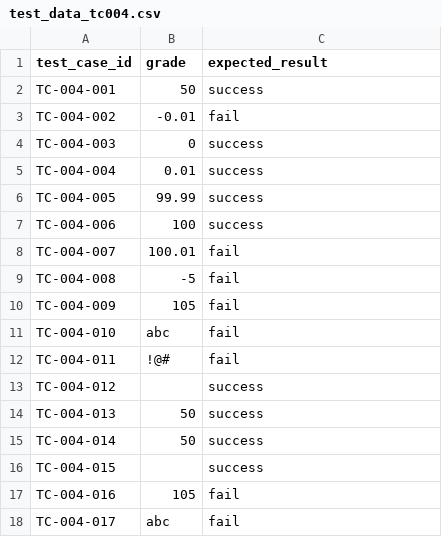
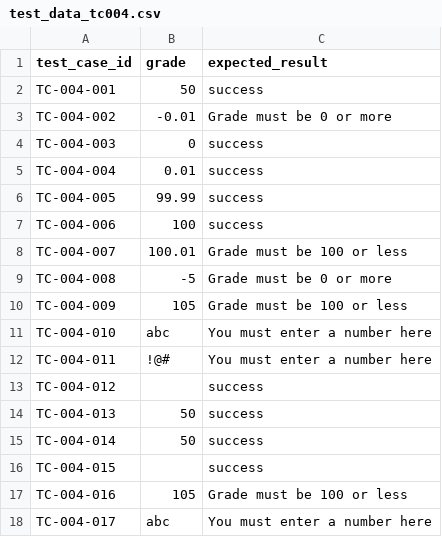
Before and after one commit to TruongMarco1305/swe-testing, a CSV file: swe-testing-main/level1/test_data_tc004.csv, drawn as a sheet.

```diff
--- a/swe-testing-main/level1/test_data_tc004.csv
+++ b/swe-testing-main/level1/test_data_tc004.csv
@@ -2,3 +2,3 @@ test_case_id,grade,expected_result
 TC-004-001,50,success
-TC-004-002,-0.01,fail
+TC-004-002,-0.01,Grade must be 0 or more
 TC-004-003,0,success
@@ -7,7 +7,7 @@ TC-004-005,99.99,success
 TC-004-006,100,success
-TC-004-007,100.01,fail
-TC-004-008,-5,fail
-TC-004-009,105,fail
-TC-004-010,abc,fail
-TC-004-011,!@#,fail
+TC-004-007,100.01,Grade must be 100 or less
+TC-004-008,-5,Grade must be 0 or more
+TC-004-009,105,Grade must be 100 or less
+TC-004-010,abc,You must enter a number here
+TC-004-011,!@#,You must enter a number here
 TC-004-012,,success
@@ -16,3 +16,3 @@ TC-004-014,50,success
 TC-004-015,,success
-TC-004-016,105,fail
-TC-004-017,abc,fail
+TC-004-016,105,Grade must be 100 or less
+TC-004-017,abc,You must enter a number here
```
Also changed, not shown: swe-testing-main/level1/test_data_tc001.csv, swe-testing-main/level1/test_data_tc002.csv, 8 other files.
